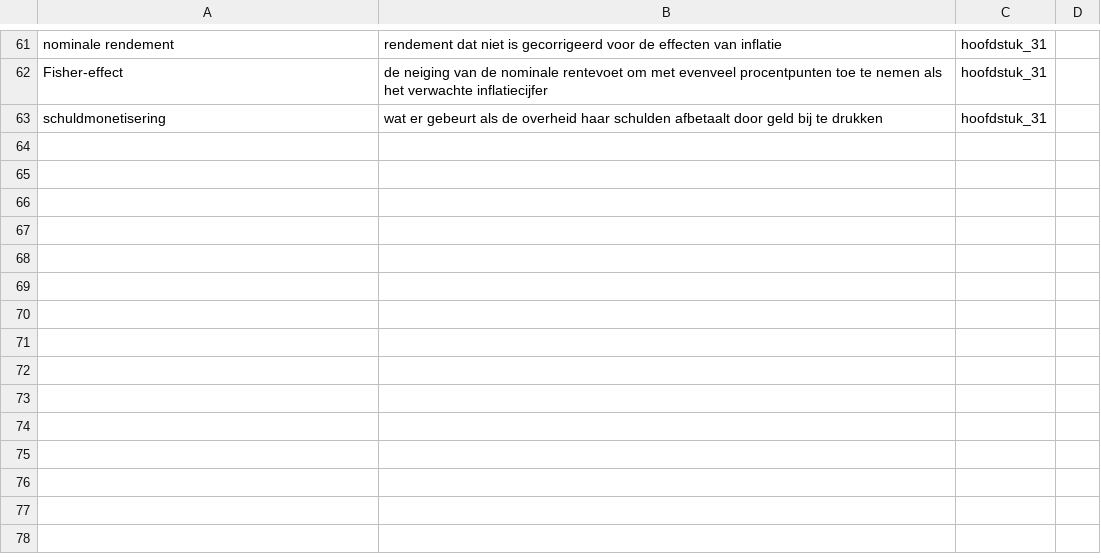
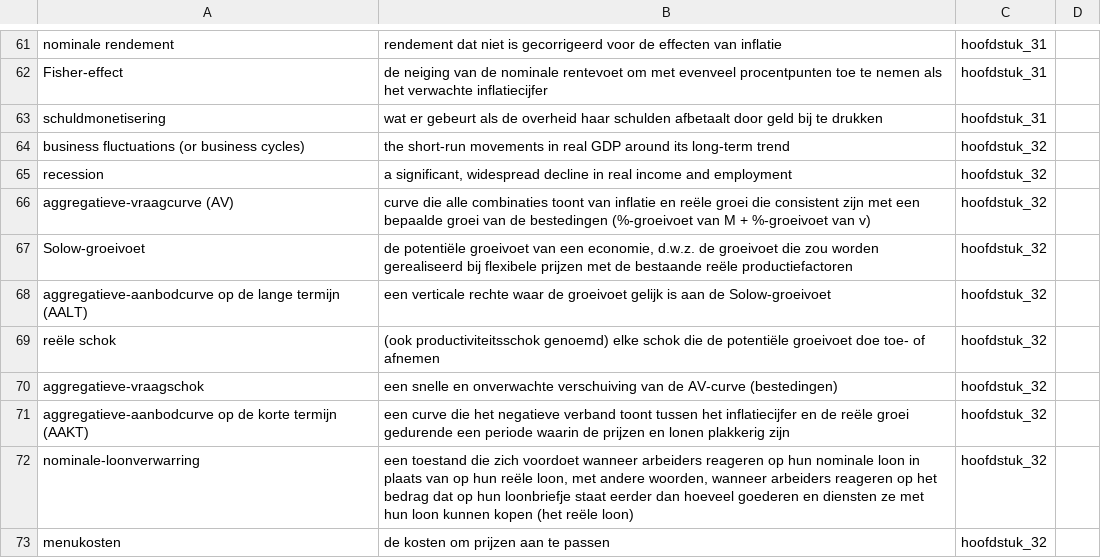
Before and after one commit to luc-hens/luc-hens.github.io, a CSV file: cowen_tabarrok_kernbegrippen_macro_economie.csv, drawn as a sheet; only a part is shown, gaps mark what is left out; the diff names each change by its address in the sheet, - before the commit and + after, or states it on an @@ line.

```diff
--- a/cowen_tabarrok_kernbegrippen_macro_economie.csv
+++ b/cowen_tabarrok_kernbegrippen_macro_economie.csv
+row 64: business fluctuations (or business cycles) | the short-run movements in real GDP around its long-term trend | hoofdstuk_32
+row 65: recession | a significant, widespread decline in real income and employment | hoofdstuk_32
+row 66: aggregatieve-vraagcurve (AV) | curve die alle combinaties toont van inflatie en reële groei die consistent zijn met een bepaalde groei van de bestedingen (%-groeivoet van M + %-groeivoet van v) | hoofdstuk_32
+row 67: Solow-groeivoet | de potentiële groeivoet van een economie, d.w.z. de groeivoet die zou worden gerealiseerd bij flexibele prijzen met de bestaande reële productiefactoren | hoofdstuk_32
+row 68: aggregatieve-aanbodcurve op de lange termijn (AALT) | een verticale rechte waar de groeivoet gelijk is aan de Solow-groeivoet | hoofdstuk_32
+row 69: reële schok | (ook productiviteitsschok genoemd) elke schok die de potentiële groeivoet doe toe- of afnemen | hoofdstuk_32
+row 70: aggregatieve-vraagschok | een snelle en onverwachte verschuiving van de AV-curve (bestedingen) | hoofdstuk_32
+row 71: aggregatieve-aanbodcurve op de korte termijn (AAKT) | een curve die het negatieve verband toont tussen het inflatiecijfer en de reële groei gedurende een periode waarin de prijzen en lonen plakkerig zijn | hoofdstuk_32
+row 72: nominale-loonverwarring | een toestand die zich voordoet wanneer arbeiders reageren op hun nominale loon in plaats van op hun reële loon, met andere woorden, wanneer arbeiders reageren op het bedrag dat op hun loonbriefje staat eerder dan hoeveel goederen en diensten ze met hun loon kunnen kopen (het reële loon) | hoofdstuk_32
+row 73: menukosten | de kosten om prijzen aan te passen | hoofdstuk_32
```
Also changed, not shown: cowen_tabarrok_key_concepts_macroeconomics.csv.
